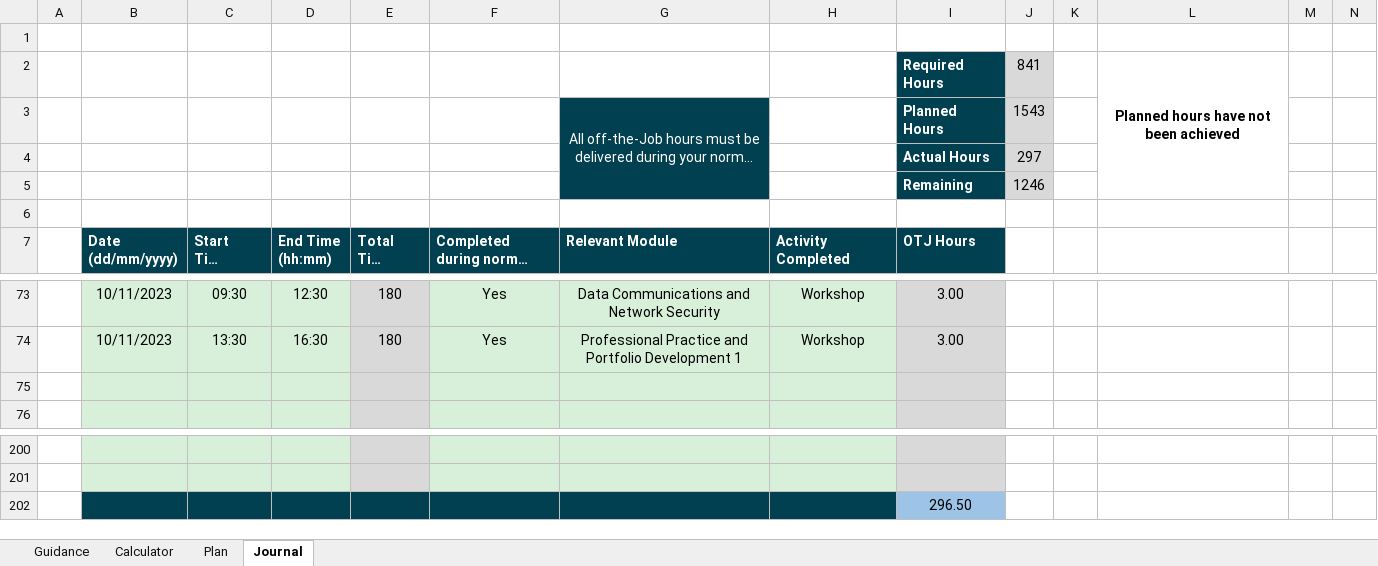
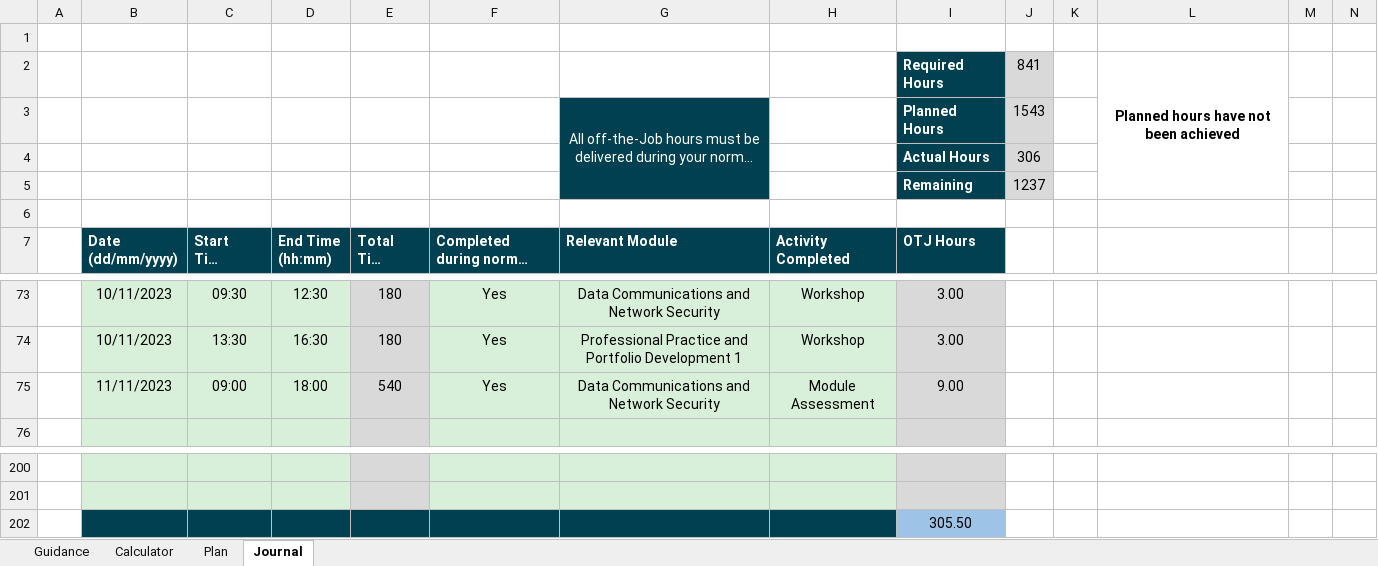
Before and after one commit to jMorton95/DegreePub, an Excel workbook: Off The Job Calculator - Joshua Morton.xlsx, sheet Journal, drawn as a sheet; only a part is shown, gaps mark what is left out; long unchanged cells end in …; values as stored, in another font and other column widths than the file's, no borders; charts and pictures and conditional formats not drawn; the diff names each change by its address in the sheet, - before the commit and + after, or states it on an @@ line.

Commit message:
OTJC Calc

```diff
--- a/Off The Job Calculator - Joshua Morton.xlsx (sheet Journal)
+++ b/Off The Job Calculator - Joshua Morton.xlsx (sheet Journal)
-J4: 297
+J4: 306
-J5: 1246
+J5: 1237
-row 75: (empty)
+row 75:  | 11/11/2023 | 09:00 | 18:00 | 540 | Yes | Data Communications and Network Security | Module Assessment | 9.00
-I202 (OTJ Hours): 296.50
+I202 (OTJ Hours): 305.50
```
